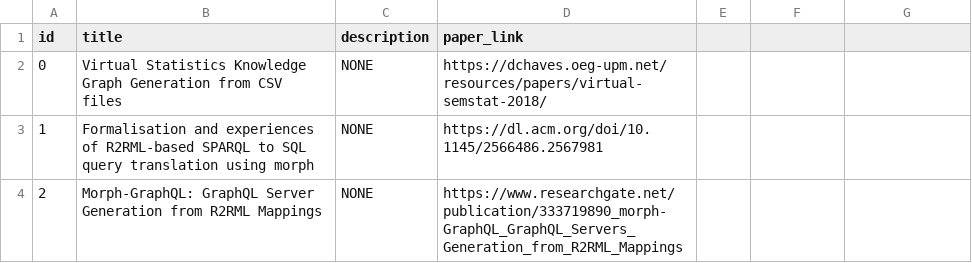
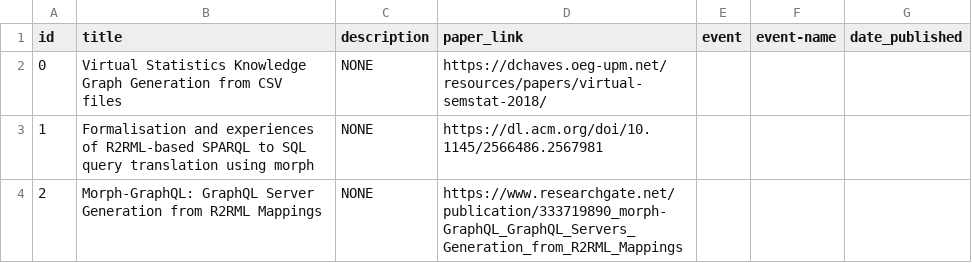
Before and after one commit to oeg-upm/morph-website, a CSV file: obda/files/paper.csv, drawn as a sheet; the diff names each change by its address in the sheet, - before the commit and + after, or states it on an @@ line.

```diff
--- a/obda/files/paper.csv
+++ b/obda/files/paper.csv
-E1: (empty)
+E1: event
-F1: (empty)
+F1: event-name
-G1: (empty)
+G1: date_published
```
Also changed, not shown: obda/files/award.csv, obda/files/person.csv, 2 other files.
